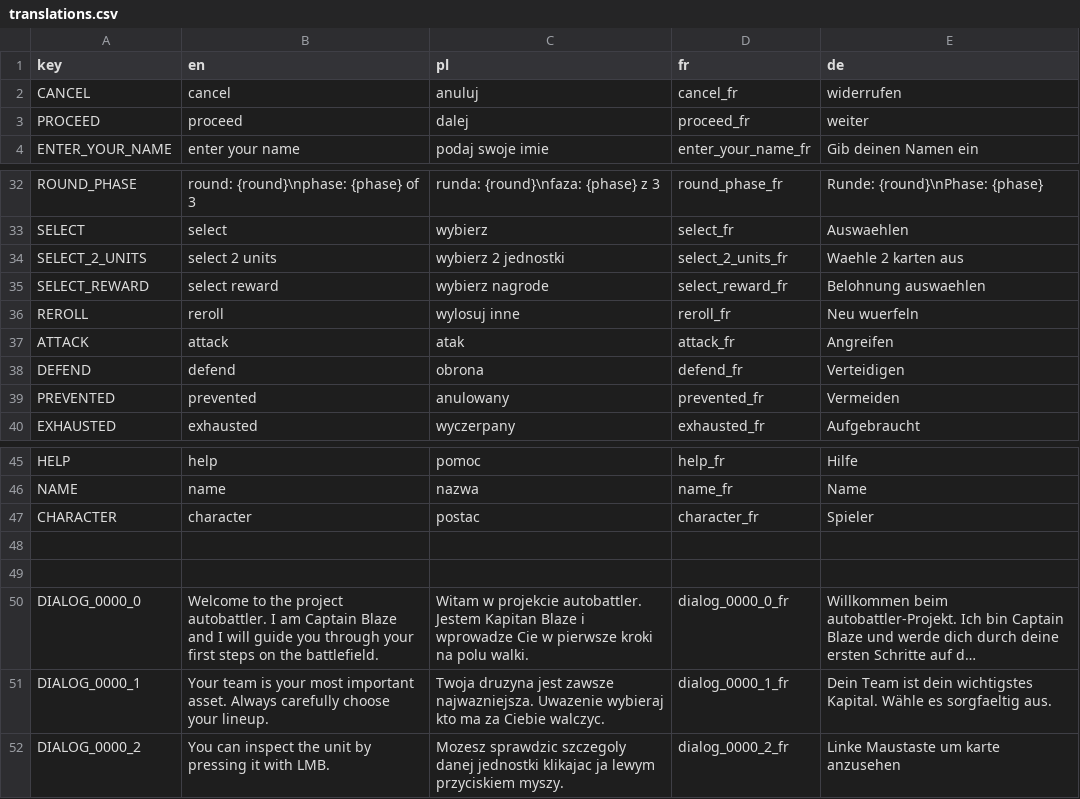
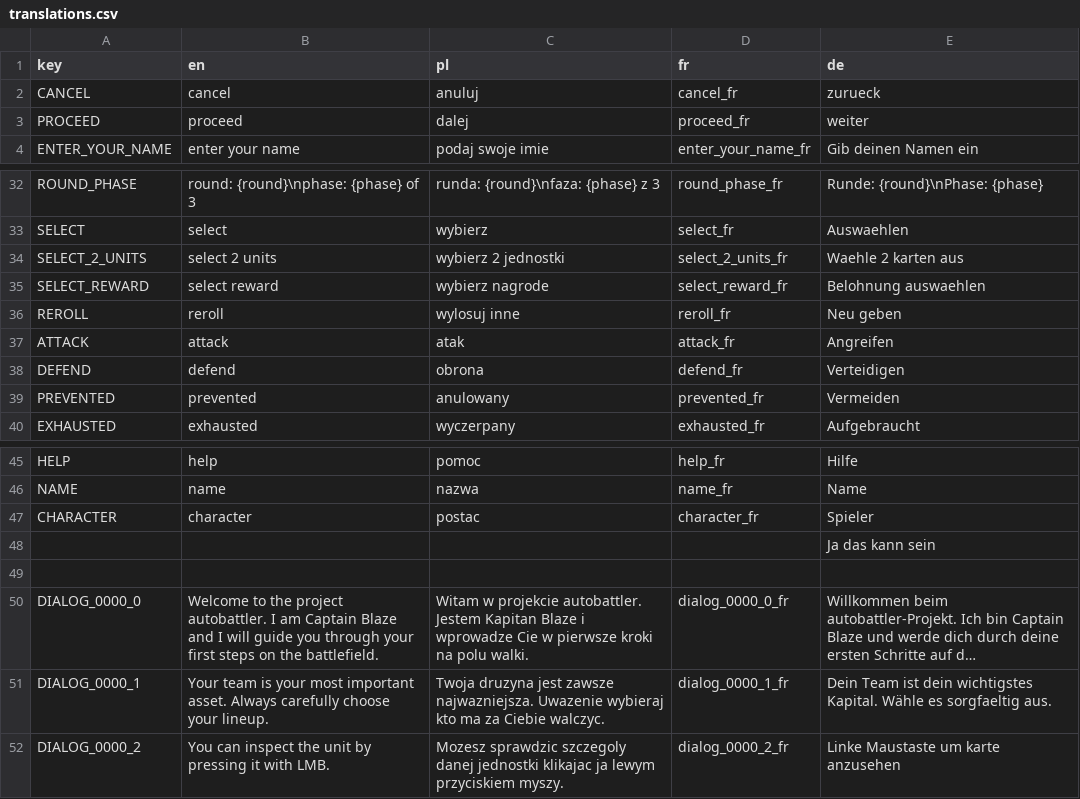
Before and after one commit to debris/autobattler, a CSV file: UI/Translations/translations.csv, drawn as a sheet; only a part is shown, gaps mark what is left out; long unchanged cells end in …; the diff covers the shown part only.

```diff
--- a/UI/Translations/translations.csv
+++ b/UI/Translations/translations.csv
@@ -1,3 +1,3 @@
 "key","en","pl","fr","de"
-"CANCEL","cancel","anuluj","cancel_fr","widerrufen "
+"CANCEL","cancel","anuluj","cancel_fr","zurueck"
 "PROCEED","proceed","dalej","proceed_fr","weiter"
@@ -35,3 +35,3 @@
 "SELECT_REWARD","select reward","wybierz nagrode","select_reward_fr","Belohnung auswaehlen"
-"REROLL","reroll","wylosuj inne","reroll_fr","Neu wuerfeln"
+"REROLL","reroll","wylosuj inne","reroll_fr","Neu geben"
 "ATTACK","attack","atak","attack_fr","Angreifen"
@@ -47,3 +47,3 @@
 "CHARACTER","character","postac","character_fr","Spieler"
-,,,,
+,,,,"Ja das kann sein"
 ,,,,
```
Also changed, not shown: 10 edited cells elsewhere in this file, 4 other files.
